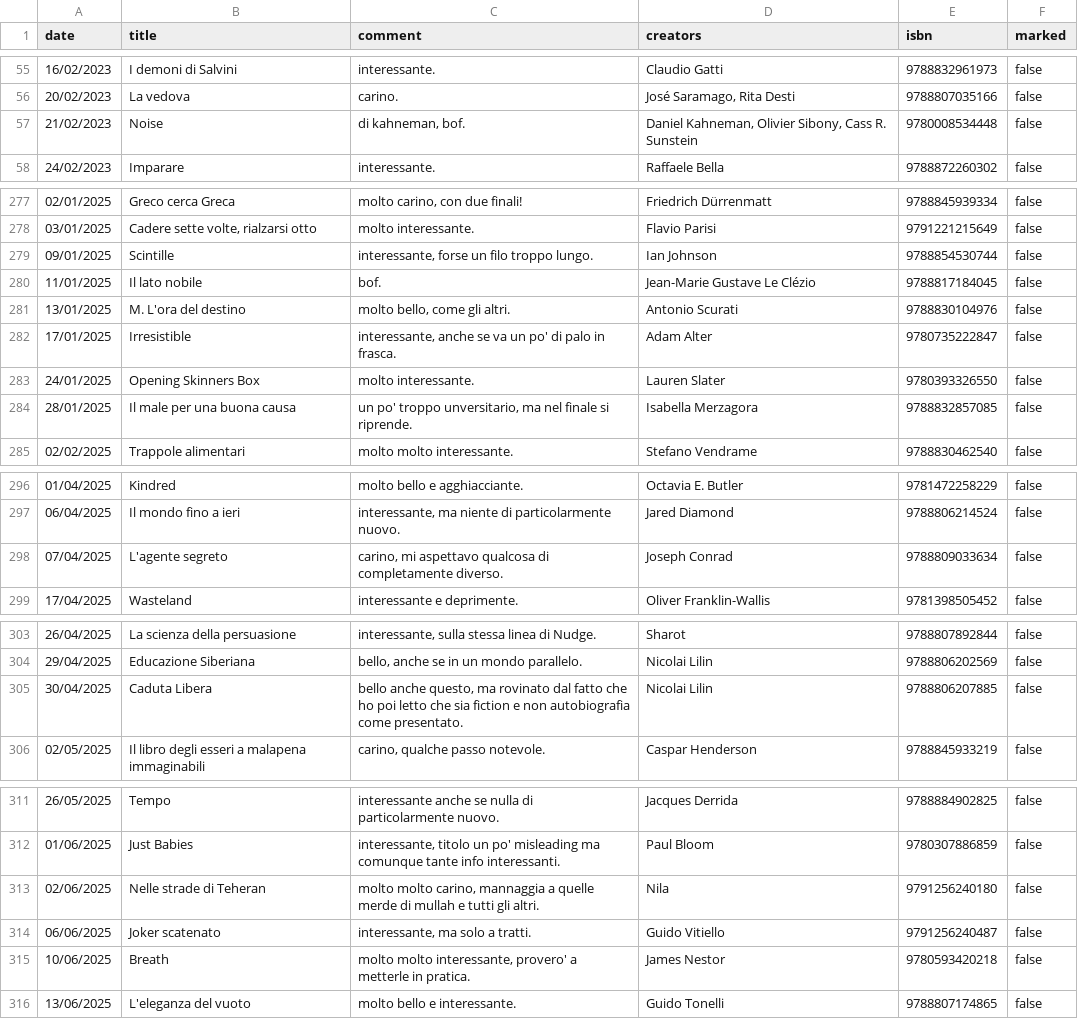
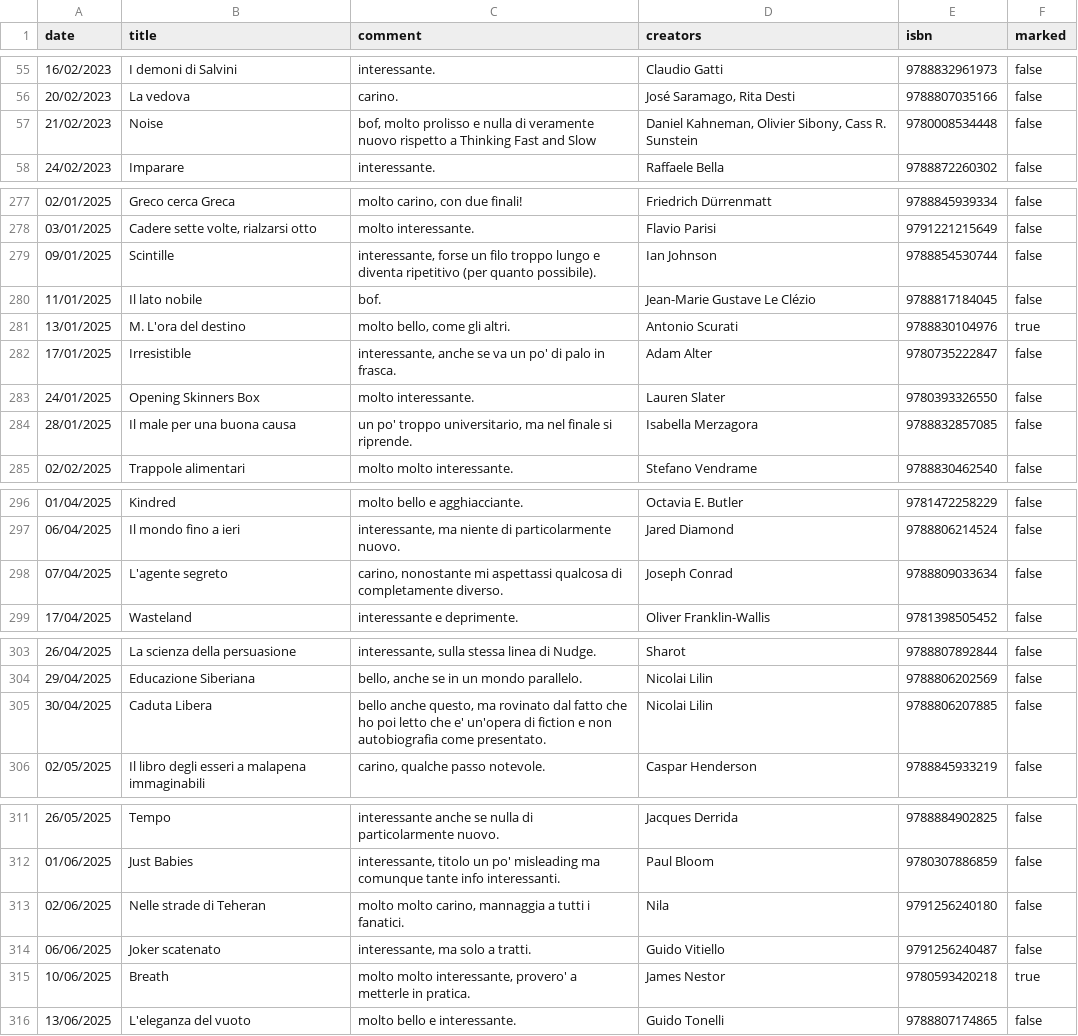
Before and after one commit to andreaiacono/books, a CSV file: data/books.csv, drawn as a sheet; only a part is shown, gaps mark what is left out; the diff covers the shown part only.

Commit message:
fix typos, adjusted comments and worng isbns

```diff
--- a/data/books.csv
+++ b/data/books.csv
@@ -56,3 +56,3 @@ date,title,comment,creators,isbn,marked
 20/02/2023,La vedova,carino.,"José Saramago, Rita Desti",9788807035166,false
-21/02/2023,Noise,"di kahneman, bof.","Daniel Kahneman, Olivier Sibony, Cass R. Sunstein",9780008534448,false
+21/02/2023,Noise,"bof, molto prolisso e nulla di veramente nuovo rispetto a Thinking Fast and Slow","Daniel Kahneman, Olivier Sibony, Cass R. Sunstein",9780008534448,false
 24/02/2023,Imparare,interessante.,Raffaele Bella,9788872260302,false
@@ -278,8 +278,8 @@ date,title,comment,creators,isbn,marked
 03/01/2025,"Cadere sette volte, rialzarsi otto",molto interessante.,Flavio Parisi,9791221215649,false
-09/01/2025,Scintille,"interessante, forse un filo troppo lungo.","Ian Johnson",9788854530744,false
+09/01/2025,Scintille,"interessante, forse un filo troppo lungo e diventa ripetitivo (per quanto possibile).","Ian Johnson",9788854530744,false
 11/01/2025,Il lato nobile,bof.,"Jean-Marie Gustave Le Clézio",9788817184045,false
-13/01/2025,M. L'ora del destino,"molto bello, come gli altri.",Antonio Scurati,9788830104976,false
+13/01/2025,M. L'ora del destino,"molto bello, come gli altri.",Antonio Scurati,9788830104976,true
 17/01/2025,Irresistible,"interessante, anche se va un po' di palo in frasca.",Adam Alter,9780735222847,false
 24/01/2025,Opening Skinners Box,molto interessante.,Lauren Slater,9780393326550,false
-28/01/2025,Il male per una buona causa,"un po' troppo unversitario, ma nel finale si riprende.",Isabella Merzagora,9788832857085,false
+28/01/2025,Il male per una buona causa,"un po' troppo universitario, ma nel finale si riprende.",Isabella Merzagora,9788832857085,false
 02/02/2025,Trappole alimentari,molto molto interessante.,Stefano Vendrame,9788830462540,false
@@ -297,3 +297,3 @@ date,title,comment,creators,isbn,marked
 06/04/2025,Il mondo fino a ieri,"interessante, ma niente di particolarmente nuovo.",Jared Diamond,9788806214524,false
-07/04/2025,L'agente segreto,"carino, mi aspettavo qualcosa di completamente diverso.",Joseph Conrad,9788809033634,false
+07/04/2025,L'agente segreto,"carino, nonostante mi aspettassi qualcosa di completamente diverso.",Joseph Conrad,9788809033634,false
 17/04/2025,Wasteland,interessante e deprimente.,Oliver Franklin-Wallis,9781398505452,false
@@ -304,3 +304,3 @@ date,title,comment,creators,isbn,marked
 29/04/2025,Educazione Siberiana,"bello, anche se in un mondo parallelo.",Nicolai Lilin,9788806202569,false
-30/04/2025,Caduta Libera,"bello anche questo, ma rovinato dal fatto che ho poi letto che sia fiction e non autobiografia come presentato.",Nicolai Lilin,9788806207885,false
+30/04/2025,Caduta Libera,"bello anche questo, ma rovinato dal fatto che ho poi letto che e' un'opera di fiction e non autobiografia come presentato.",Nicolai Lilin,9788806207885,false
 02/05/2025,Il libro degli esseri a malapena immaginabili,"carino, qualche passo notevole.","Caspar Henderson",9788845933219,false
@@ -312,5 +312,5 @@ date,title,comment,creators,isbn,marked
 01/06/2025,Just Babies,"interessante, titolo un po' misleading ma comunque tante info interessanti.",Paul Bloom,9780307886859,false
-02/06/2025,Nelle strade di Teheran,"molto molto carino, mannaggia a quelle merde di mullah e tutti gli altri.",Nila,9791256240180,false
+02/06/2025,Nelle strade di Teheran,"molto molto carino, mannaggia a tutti i fanatici.",Nila,9791256240180,false
 06/06/2025,Joker scatenato,"interessante, ma solo a tratti.",Guido Vitiello,9791256240487,false
-10/06/2025,Breath,"molto molto interessante, provero' a metterle in pratica.",James Nestor,9780593420218,false
+10/06/2025,Breath,"molto molto interessante, provero' a metterle in pratica.",James Nestor,9780593420218,true
 13/06/2025,L'eleganza del vuoto,molto bello e interessante.,Guido Tonelli,9788807174865,false
```
Also changed, not shown: 19 edited cells elsewhere in this file.
